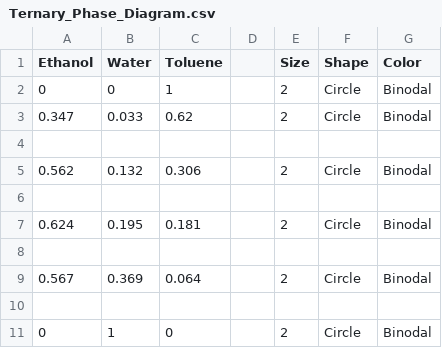
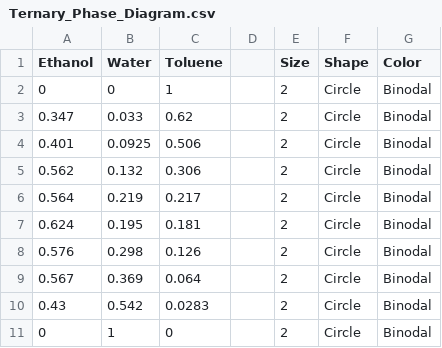
Before and after one commit to notmuchgeek/MS_2.2_TPDE, a CSV file: Ternary_Phase_Diagram.csv, drawn as a sheet.

Commit message:
data for ternary phase diagram

```diff
--- a/Ternary_Phase_Diagram.csv
+++ b/Ternary_Phase_Diagram.csv
@@ -3,9 +3,9 @@
 0.347,0.033,0.62,,2,Circle,Binodal
-,,,,,,
+0.401,0.0925,0.506,,2,Circle,Binodal
 0.562,0.132,0.306,,2,Circle,Binodal
-,,,,,,
+0.564,0.219,0.217,,2,Circle,Binodal
 0.624,0.195,0.181,,2,Circle,Binodal
-,,,,,,
+0.576,0.298,0.126,,2,Circle,Binodal
 0.567,0.369,0.064,,2,Circle,Binodal
-,,,,,,
+0.43,0.542,0.0283,,2,Circle,Binodal
 0,1,0,,2,Circle,Binodal
```
Also changed, not shown: 10 other files.
